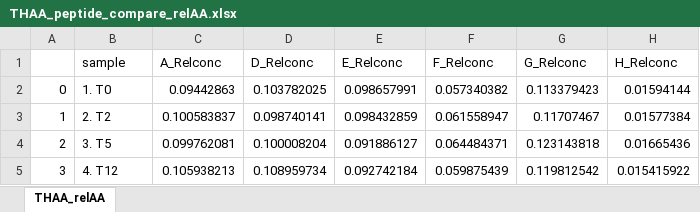
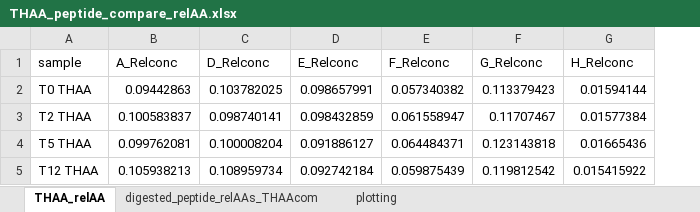
Before and after one commit to MeganEDuffy/rot-mayer, an Excel workbook: analyses/thaa/THAA_peptide_compare_relAA.xlsx, sheet THAA_relAA, drawn as a sheet; only a part is shown; values as stored, in another font and other column widths than the file's, no borders; removed rows and columns are numbered as before the commit, all else as after; the diff names each change by its address in the sheet, - before the commit and + after, or states it on an @@ line.

```diff
--- a/analyses/thaa/THAA_peptide_compare_relAA.xlsx (sheet THAA_relAA)
+++ b/analyses/thaa/THAA_peptide_compare_relAA.xlsx (sheet THAA_relAA)
+sheet tab: digested_peptide_relAAs_THAAcom
+sheet tab: plotting
-column A, rows 2-5: 0 | 1 | 2 | 3
-A2 (sample): 1. T0
+A2 (sample): T0 THAA
-A3 (sample): 2. T2
+A3 (sample): T2 THAA
-A4 (sample): 3. T5
+A4 (sample): T5 THAA
-A5 (sample): 4. T12
+A5 (sample): T12 THAA
```
Also changed, not shown: charts or pictures, 11 other files.
